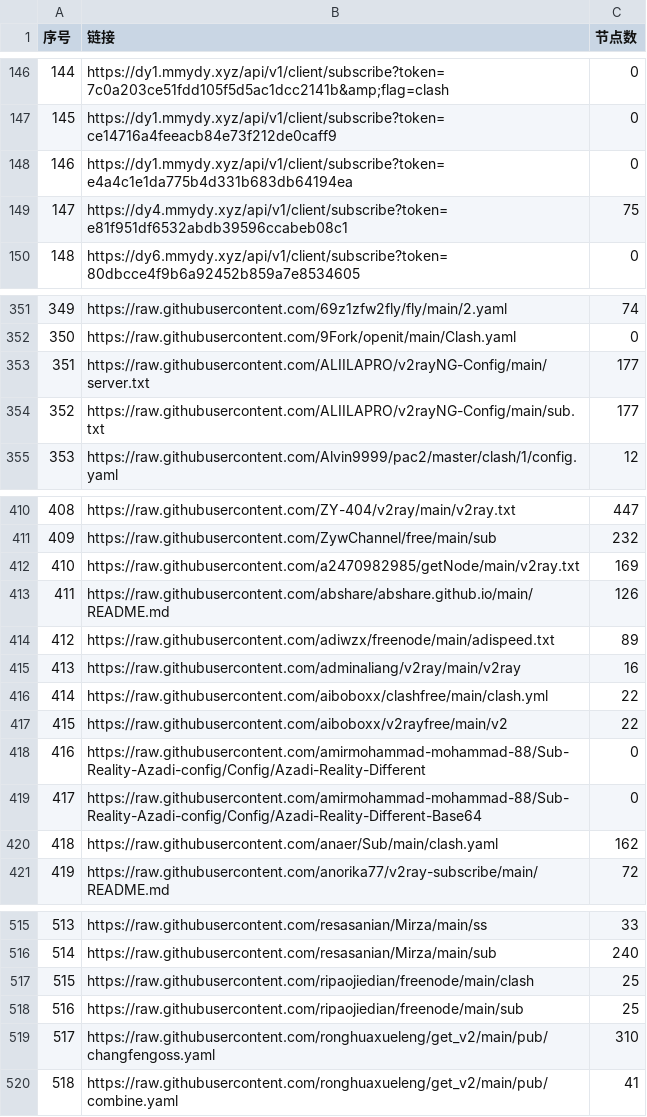
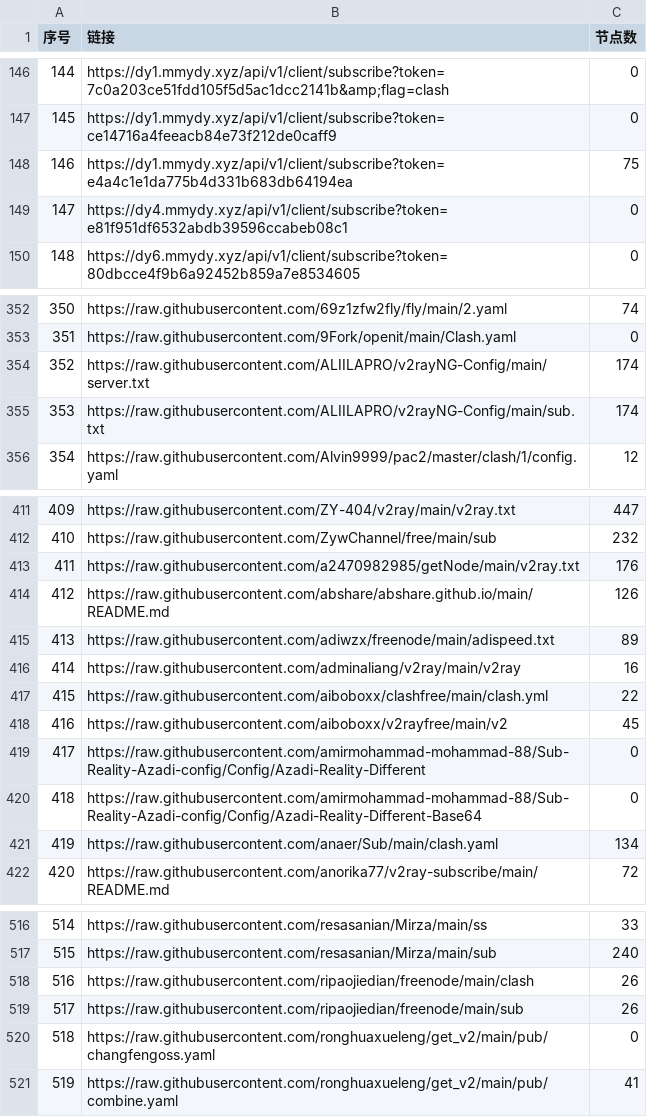
Before and after one commit to GameAutoScript/NiceVPN, a CSV file: utils/merge/list_result.csv, drawn as a sheet; only a part is shown, gaps mark what is left out; addresses are those after the commit; the diff covers the shown part only; the diff names each change by its address in the sheet, - before the commit and + after, or states it on an @@ line.

```diff
--- a/utils/merge/list_result.csv
+++ b/utils/merge/list_result.csv
-C148 (节点数): 0
+C148 (节点数): 75
-C149 (节点数): 75
+C149 (节点数): 0
@@ column A (序号) renumbered between rows 213 and 771 @@
-C354:C355 (节点数): 177
+C354:C355 (节点数): 174
-C413 (节点数): 169
+C413 (节点数): 176
-C418 (节点数): 22
+C418 (节点数): 45
-C421 (节点数): 162
+C421 (节点数): 134
-C518:C519 (节点数): 25
+C518:C519 (节点数): 26
-C520 (节点数): 310
+C520 (节点数): 0
```
Also changed, not shown: 1 added row and 39 edited cells elsewhere in this file, 13 other files.
